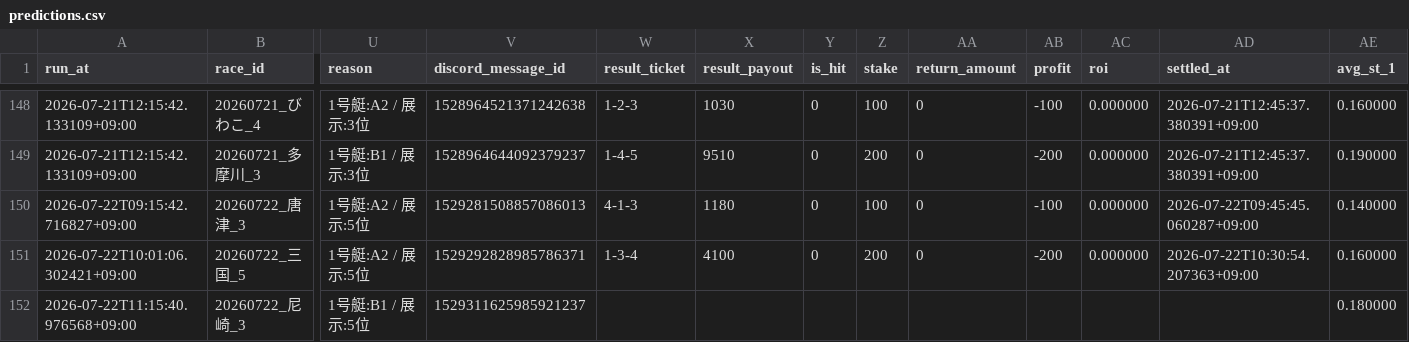
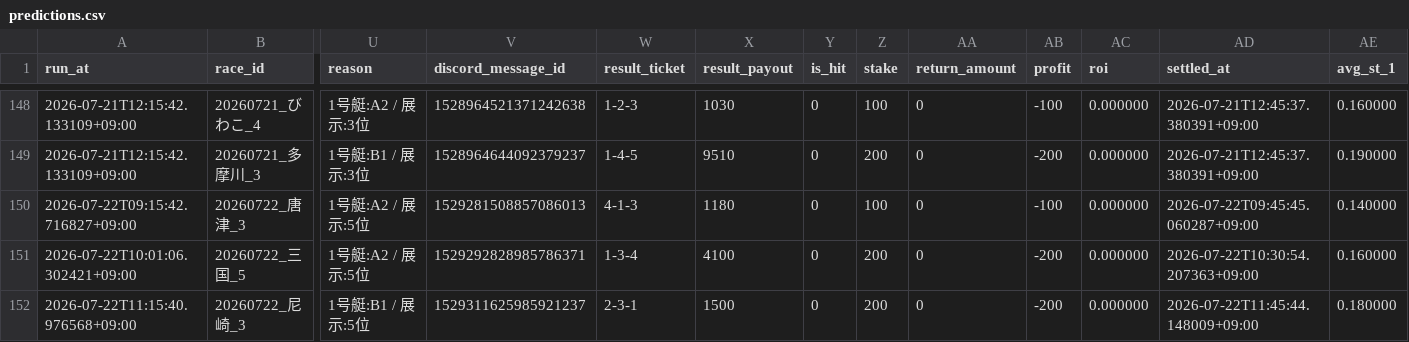
Before and after one commit to kibidanngo3/boatrace_bot, a CSV file: predictions.csv, drawn as a sheet; only a part is shown, gaps mark what is left out; the diff names each change by its address in the sheet, - before the commit and + after, or states it on an @@ line.

```diff
--- a/predictions.csv
+++ b/predictions.csv
-W152 (result_ticket): (empty)
+W152 (result_ticket): 2-3-1
-X152 (result_payout): (empty)
+X152 (result_payout): 1500
-Y152 (is_hit): (empty)
+Y152 (is_hit): 0
-Z152 (stake): (empty)
+Z152 (stake): 200
-AA152 (return_amount): (empty)
+AA152 (return_amount): 0
-AB152 (profit): (empty)
+AB152 (profit): -200
-AC152 (roi): (empty)
+AC152 (roi): 0.000000
-AD152 (settled_at): (empty)
+AD152 (settled_at): 2026-07-22T11:45:44.148009+09:00
```
Also changed, not shown: 1 other file.
